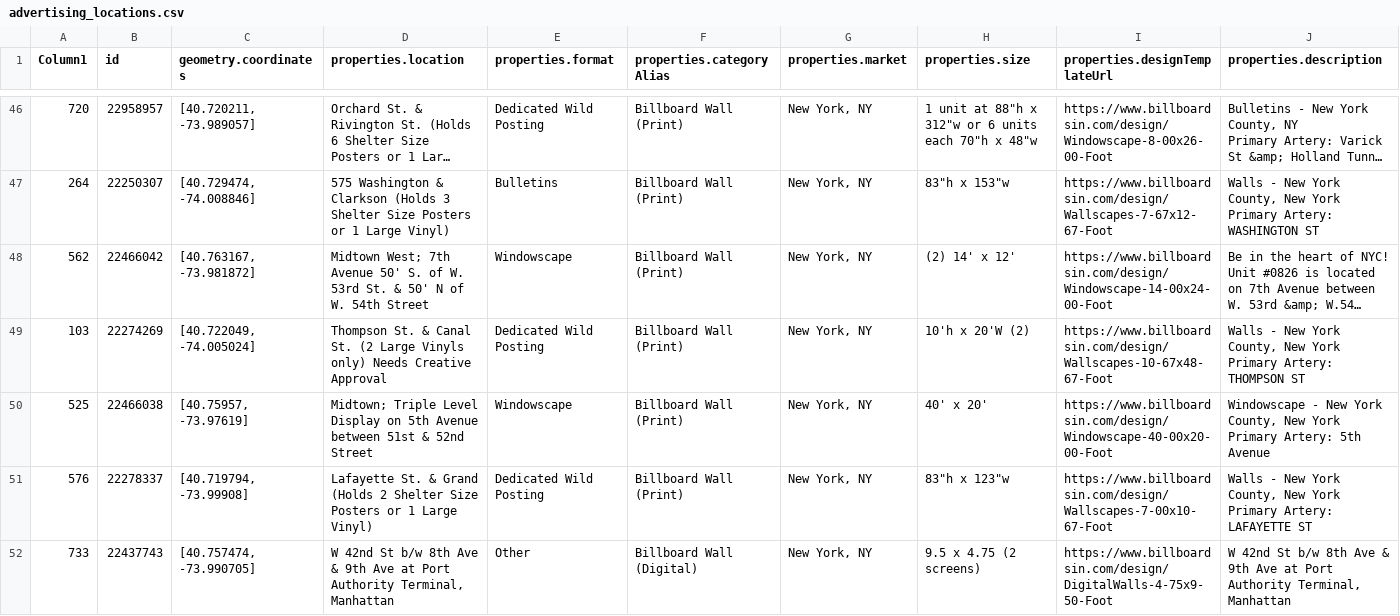
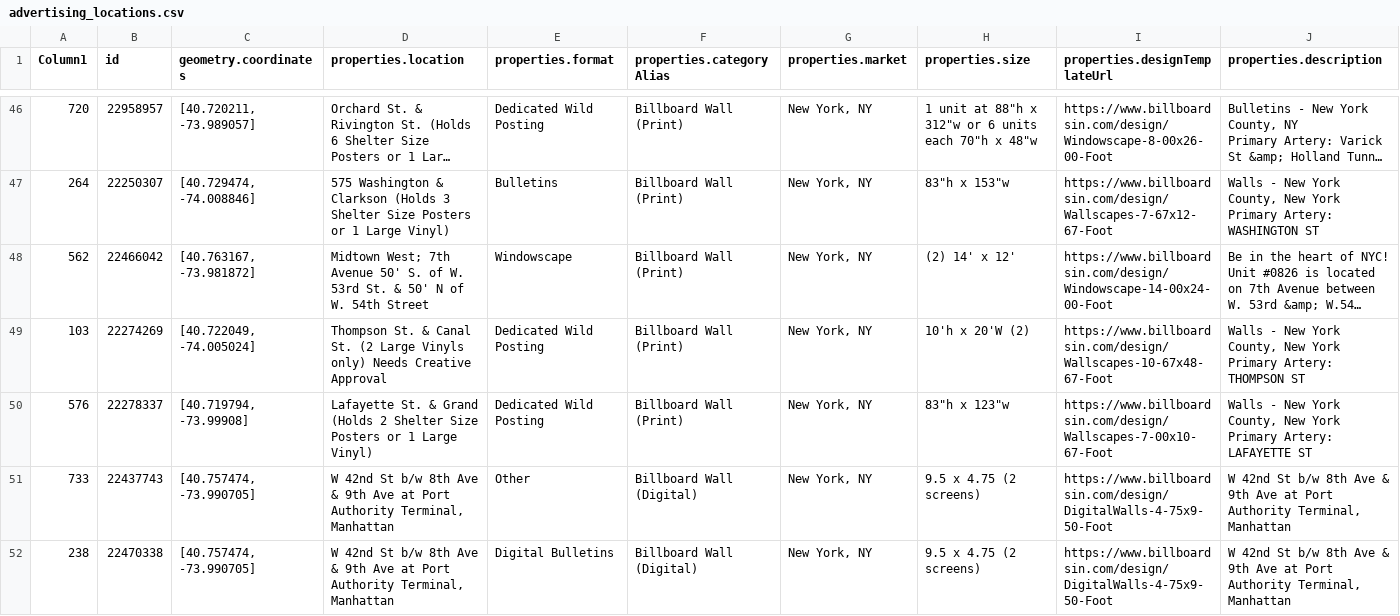
Before and after one commit to DR7439/New-York-App, a CSV file: backend/mnt/data/advertising_locations.csv, drawn as a sheet; only a part is shown, gaps mark what is left out; the shorter side is filled out with more unchanged rows; long unchanged cells end in …; rows hold the shown columns only; the diff covers the shown part only; the diff names each change by its address in the sheet, - before the commit and + after, or states it on an @@ line.

Commit message:
clean data

```diff
--- a/backend/mnt/data/advertising_locations.csv
+++ b/backend/mnt/data/advertising_locations.csv
-row 50: 525 | 22466038 | [40.75957, -73.97619] | Midtown; Triple Level Display on 5th Avenue between 51st & 52nd Street | Windowscape | Billboard Wall (Print) | New York, NY | 40' x 20' | https://www.billboardsin.com/design/Windowscape-40-00x20-00-Foot | Windowscape - New York County, New York Primary Artery: 5th Avenue
```
Also changed, not shown: 1 removed row elsewhere in this file.
